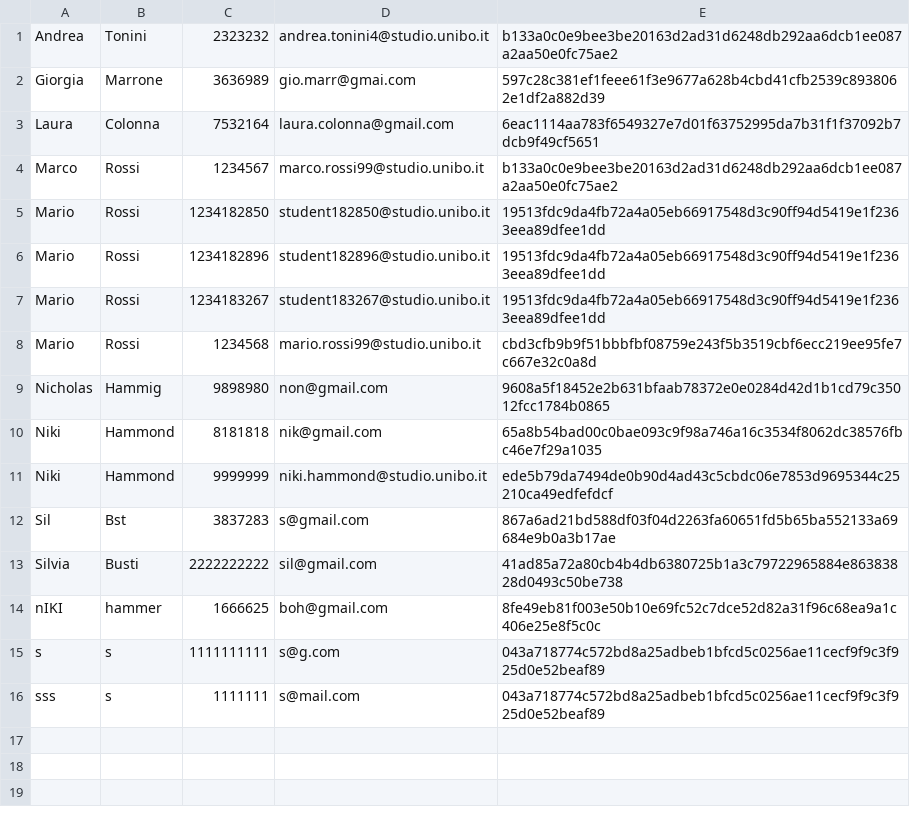
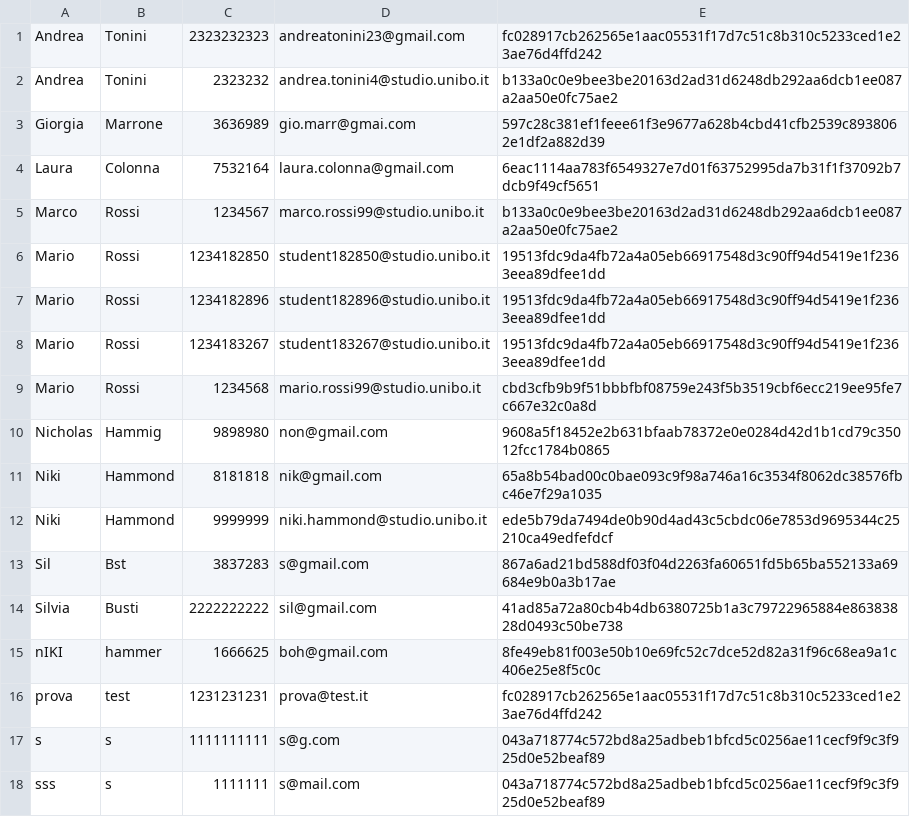
Before and after one commit to Sil2564/unibo_tutoring, a CSV file: data/users.csv, drawn as a sheet.

```diff
--- a/data/users.csv
+++ b/data/users.csv
@@ -1 +1,2 @@
+Andrea;Tonini;2323232323;andreatonini23@gmail.com;fc028917cb262565e1aac05531f17d7c51c8b310c5233ced1e23ae76d4ffd242
 Andrea;Tonini;2323232;andrea.tonini4@studio.unibo.it;b133a0c0e9bee3be20163d2ad31d6248db292aa6dcb1ee087a2aa50e0fc75ae2
@@ -14,2 +15,3 @@ Silvia;Busti;2222222222;sil@gmail.com;41ad85a72a80cb4b4db6380725b1a3c79722965884
 nIKI;hammer;1666625;boh@gmail.com;8fe49eb81f003e50b10e69fc52c7dce52d82a31f96c68ea9a1c406e25e8f5c0c
+prova;test;1231231231;prova@test.it;fc028917cb262565e1aac05531f17d7c51c8b310c5233ced1e23ae76d4ffd242
 s;s;1111111111;s@g.com;043a718774c572bd8a25adbeb1bfcd5c0256ae11cecf9f9c3f925d0e52beaf89
```
Also changed, not shown: 11 other files.
